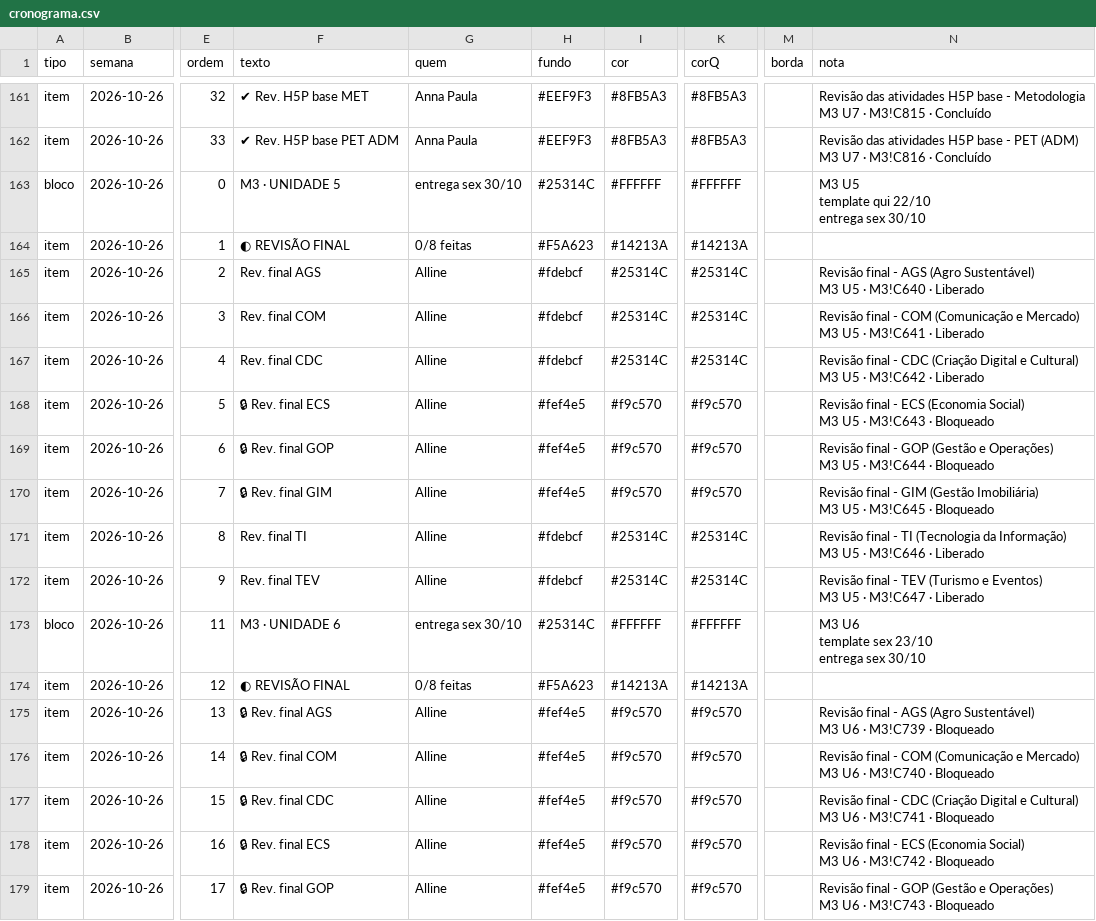
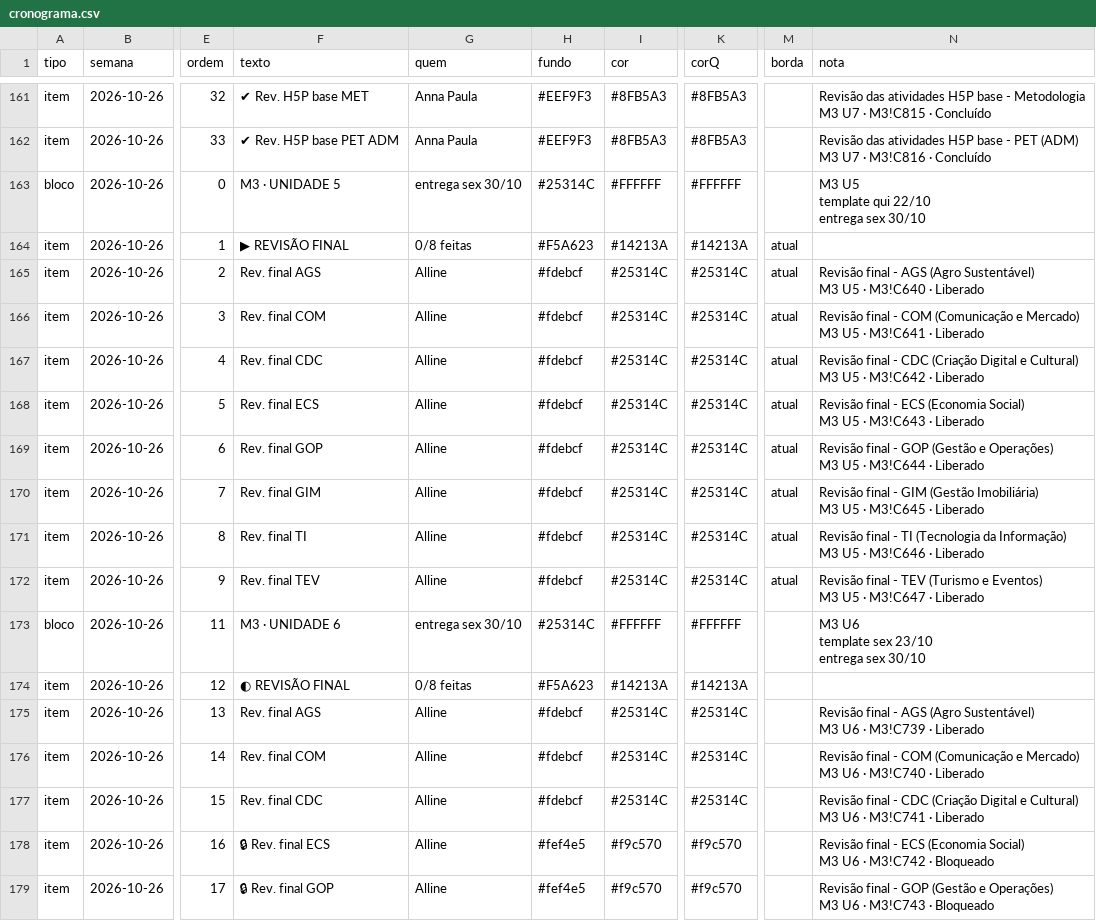
Before and after one commit to Moodle-IFTP-AL/Painel-de-Construcao, a CSV file: cronograma.csv, drawn as a sheet; only a part is shown, gaps mark what is left out; the diff covers the shown part only; the diff names each change by its address in the sheet, - before the commit and + after, or states it on an @@ line.

```diff
--- a/cronograma.csv
+++ b/cronograma.csv
-F164 (texto): ◐ REVISÃO FINAL
+F164 (texto): ▶ REVISÃO FINAL
-M164:M172 (borda): (empty)
+M164:M172 (borda): atual
-F168 (texto): 🔒 Rev. final ECS
+F168 (texto): Rev. final ECS
-H168:H170 (fundo): #fef4e5
+H168:H170 (fundo): #fdebcf
-I168:I170 (cor): #f9c570
+I168:I170 (cor): #25314C
-K168:K170 (corQ): #f9c570
+K168:K170 (corQ): #25314C
-N168 (nota): …M3!C643 · Bloqueado
+N168 (nota): …M3!C643 · Liberado
-F169 (texto): 🔒 Rev. final GOP
+F169 (texto): Rev. final GOP
-N169 (nota): …M3!C644 · Bloqueado
+N169 (nota): …M3!C644 · Liberado
-F170 (texto): 🔒 Rev. final GIM
+F170 (texto): Rev. final GIM
-N170 (nota): …M3!C645 · Bloqueado
+N170 (nota): …M3!C645 · Liberado
-F175 (texto): 🔒 Rev. final AGS
+F175 (texto): Rev. final AGS
-H175:H177 (fundo): #fef4e5
+H175:H177 (fundo): #fdebcf
-I175:I177 (cor): #f9c570
+I175:I177 (cor): #25314C
-K175:K177 (corQ): #f9c570
+K175:K177 (corQ): #25314C
-N175 (nota): …M3!C739 · Bloqueado
+N175 (nota): …M3!C739 · Liberado
-F176 (texto): 🔒 Rev. final COM
+F176 (texto): Rev. final COM
-N176 (nota): …M3!C740 · Bloqueado
+N176 (nota): …M3!C740 · Liberado
-F177 (texto): 🔒 Rev. final CDC
+F177 (texto): Rev. final CDC
-N177 (nota): …M3!C741 · Bloqueado
+N177 (nota): …M3!C741 · Liberado
```
Also changed, not shown: 83 edited cells elsewhere in this file.
